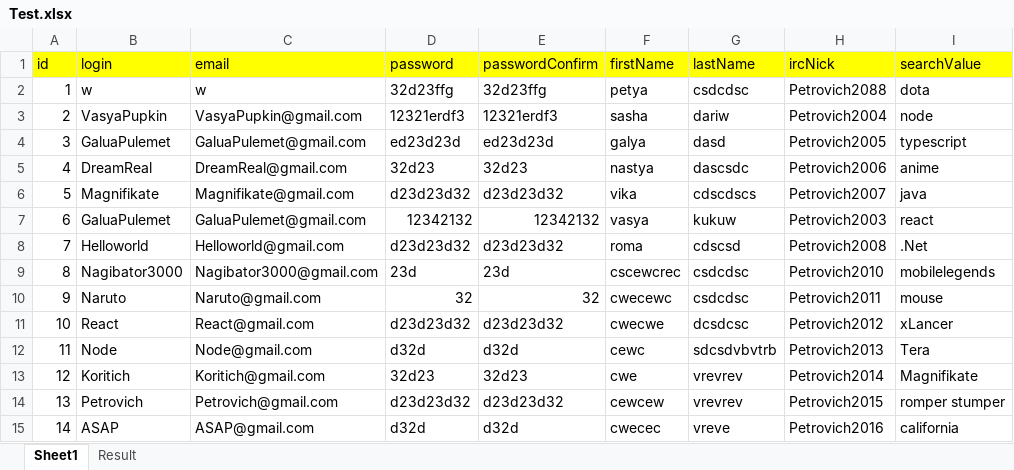
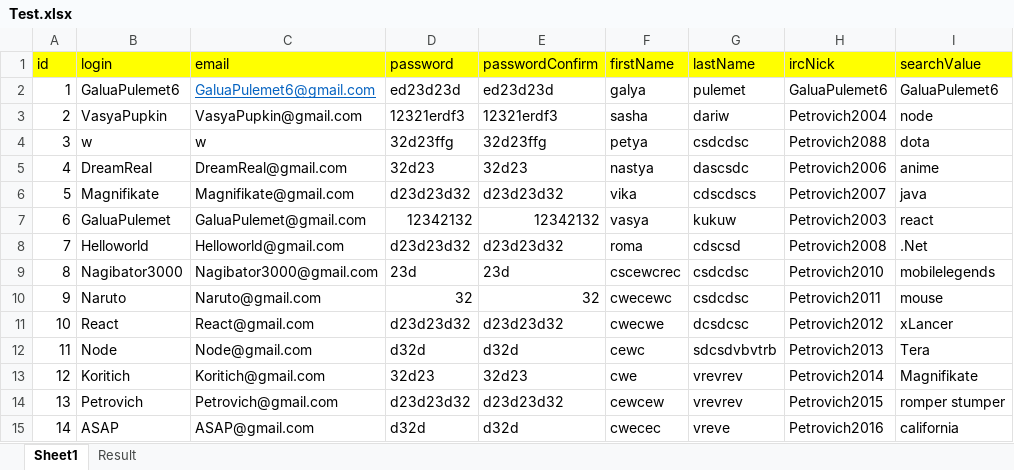
Before and after one commit to WannaBeDream/TestNg-Fillo-RedmineTest, an Excel workbook: xlsx/Test.xlsx, sheet Sheet1, drawn as a sheet; values as stored, in another font and other column widths than the file's, no borders; removed rows and columns are numbered as before the commit, all else as after; the diff names each change by its address in the sheet, - before the commit and + after, or states it on an @@ line.

```diff
--- a/xlsx/Test.xlsx (sheet Sheet1)
+++ b/xlsx/Test.xlsx (sheet Sheet1)
+row 2: 1 | GaluaPulemet6 | GaluaPulemet6@gmail.com | ed23d23d | ed23d23d | galya | pulemet | GaluaPulemet6 | GaluaPulemet6
@@ column A (id) renumbered in row 4 @@
-row 4: 3 | GaluaPulemet | GaluaPulemet@gmail.com | ed23d23d | ed23d23d | galya | dasd | Petrovich2005 | typescript
```
Also changed, not shown: sheet Result, 43 other files.
